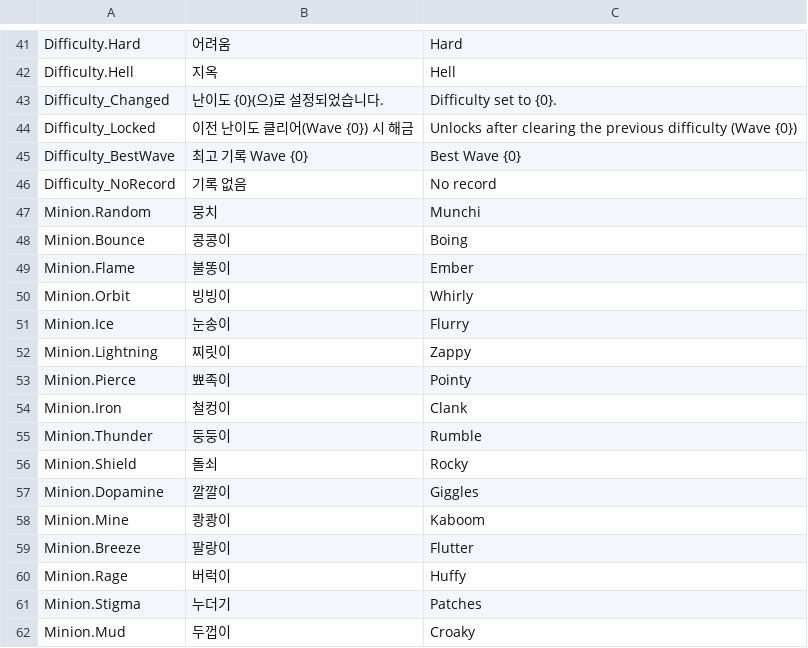
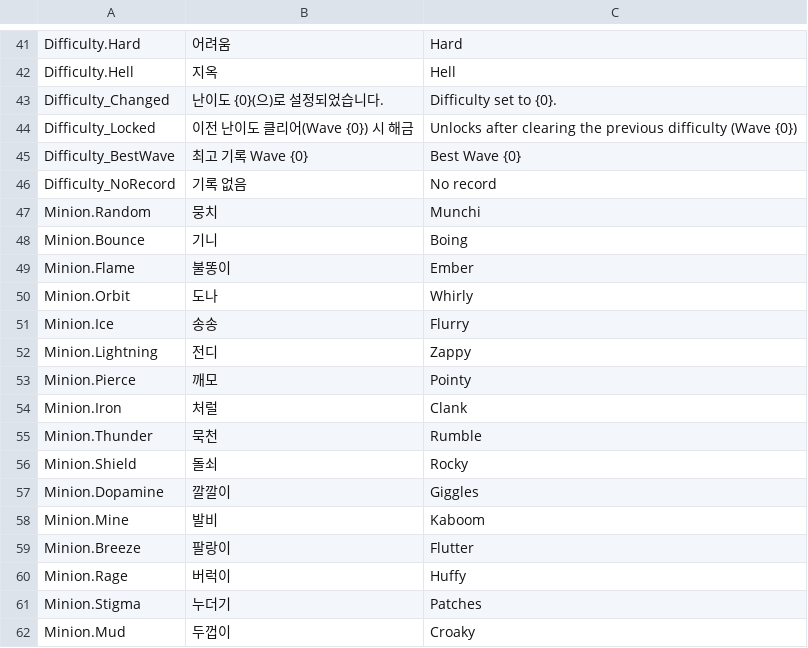
Before and after one commit to hoidol/DigDig, a CSV file: Assets/Json/Translate.csv, drawn as a sheet; only a part is shown, gaps mark what is left out; the diff covers the shown part only.

```diff
--- a/Assets/Json/Translate.csv
+++ b/Assets/Json/Translate.csv
@@ -47,13 +47,13 @@ Difficulty_NoRecord	기록 없음	No record
 Minion.Random	뭉치	Munchi
-Minion.Bounce	콩콩이	Boing
+Minion.Bounce	기니	Boing
 Minion.Flame	불똥이	Ember
-Minion.Orbit	빙빙이	Whirly
-Minion.Ice	눈송이	Flurry
-Minion.Lightning	찌릿이	Zappy
-Minion.Pierce	뾰족이	Pointy
-Minion.Iron	철컹이	Clank
-Minion.Thunder	둥둥이	Rumble
+Minion.Orbit	도나	Whirly
+Minion.Ice	송송	Flurry
+Minion.Lightning	전디	Zappy
+Minion.Pierce	깨모	Pointy
+Minion.Iron	처럴	Clank
+Minion.Thunder	묵천	Rumble
 Minion.Shield	돌쇠	Rocky
 Minion.Dopamine	깔깔이	Giggles
-Minion.Mine	쾅쾅이	Kaboom
+Minion.Mine	발비	Kaboom
 Minion.Breeze	팔랑이	Flutter
```
Also changed, not shown: 23 added rows and 2 edited cells elsewhere in this file, Assets/Json/MinionData.csv, 15 other files.
